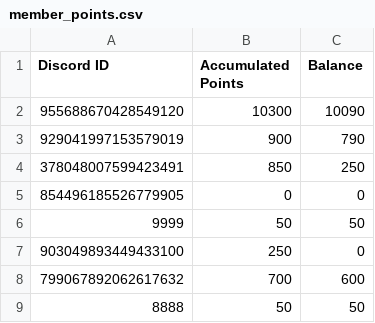
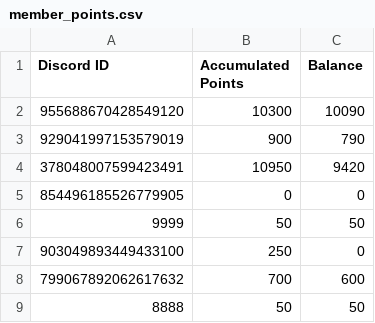
Before and after one commit to hockshem/jnw-santa, a CSV file: csv_data/member_points.csv, drawn as a sheet.

```diff
--- a/csv_data/member_points.csv
+++ b/csv_data/member_points.csv
@@ -3,3 +3,3 @@ Discord ID,Accumulated Points,Balance
 929041997153579019,900,790
-378048007599423491,850,250
+378048007599423491,10950,9420
 854496185526779905,0,0
```
Also changed, not shown: csv_data/prize_pool.csv, csv_data/wish_records.csv, 22 other files.
